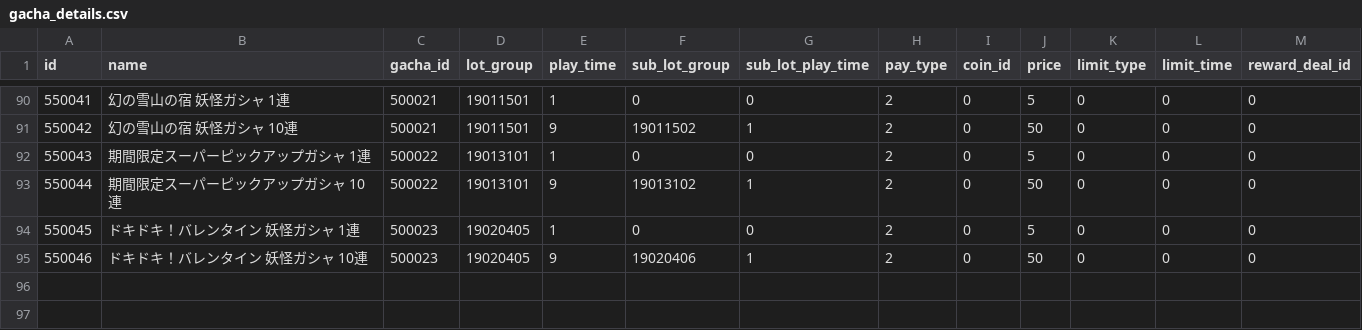
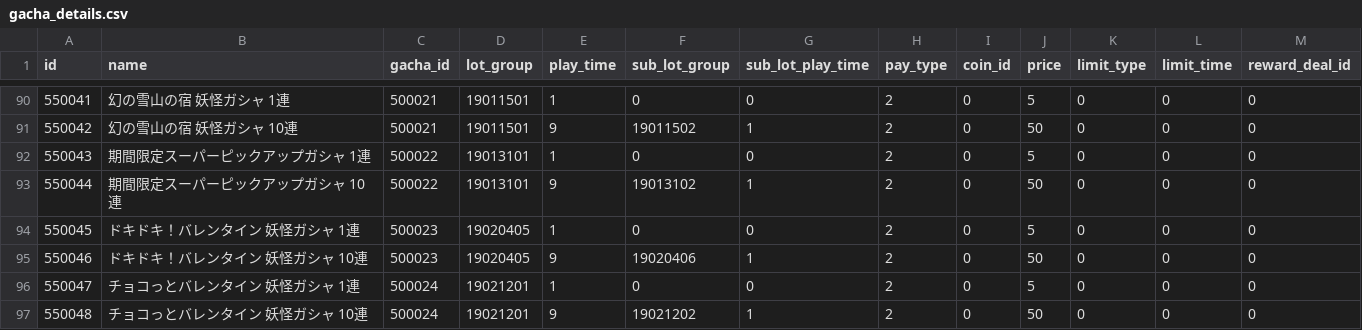
Before and after one commit to ketakeda/MTC-Plan, a CSV file: master/csv/gacha_details.csv, drawn as a sheet; only a part is shown, gaps mark what is left out; the diff names each change by its address in the sheet, - before the commit and + after, or states it on an @@ line.

```diff
--- a/master/csv/gacha_details.csv
+++ b/master/csv/gacha_details.csv
+row 96: 550047 | チョコっとバレンタイン 妖怪ガシャ 1連 | 500024 | 19021201 | 1 | 0 | 0 | 2 | 0 | 5 | 0 | 0 | 0
+row 97: 550048 | チョコっとバレンタイン 妖怪ガシャ 10連 | 500024 | 19021201 | 9 | 19021202 | 1 | 2 | 0 | 50 | 0 | 0 | 0
```
Also changed, not shown: master/csv/gachas.csv, 1 other file.
